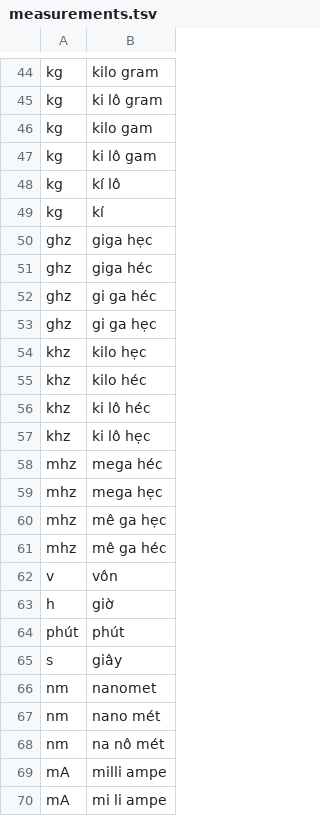
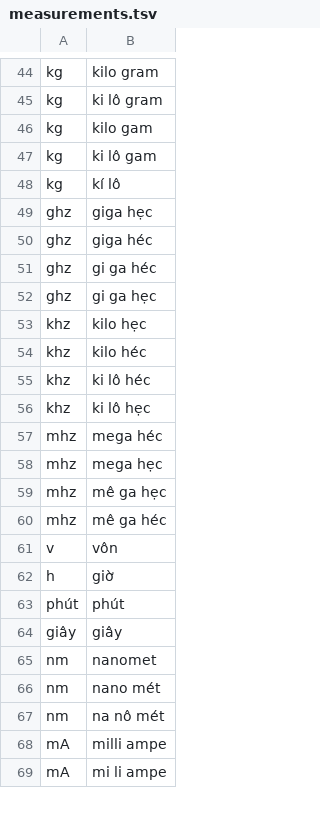
Before and after one commit to binh234/autosub, a TSV file: text_processing/vi/data/measurements.tsv, drawn as a sheet; only a part is shown, gaps mark what is left out.

```diff
--- a/text_processing/vi/data/measurements.tsv
+++ b/text_processing/vi/data/measurements.tsv
@@ -48,3 +48,2 @@ kg	ki lô gam
 kg	kí lô
-kg	kí
 ghz	giga hẹc
@@ -64,3 +63,3 @@ h	giờ
 phút	phút
-s	giây
+giây	giây
 nm	nanomet
```
Also changed, not shown: 4 other files.
